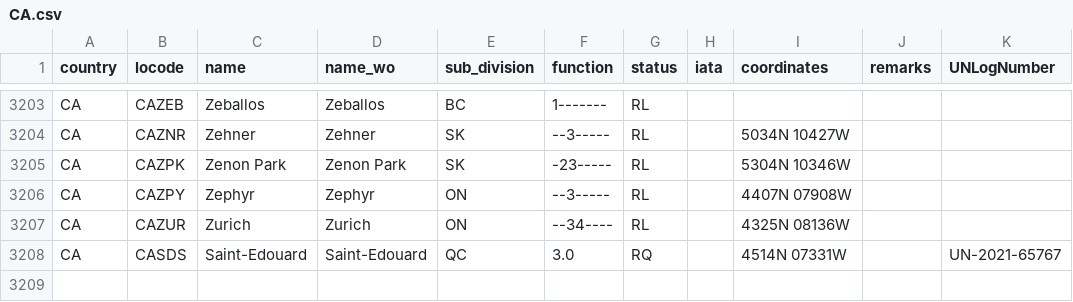
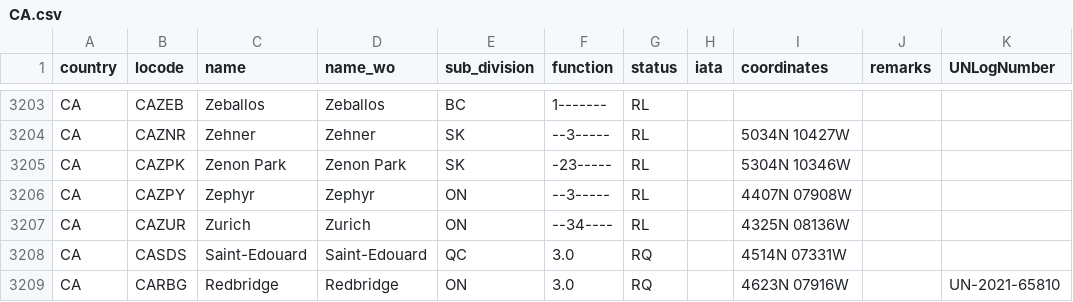
Before and after one commit to cmsdroff/unlocode, a CSV file: locodes/CA.csv, drawn as a sheet; only a part is shown, gaps mark what is left out.

Commit message:
update

```diff
--- a/locodes/CA.csv
+++ b/locodes/CA.csv
@@ -3207,2 +3207,3 @@ CA,CAZPY,Zephyr,Zephyr,ON,--3-----,RL,,4407N 07908W,,
 CA,CAZUR,Zurich,Zurich,ON,--34----,RL,,4325N 08136W,,
-CA,CASDS,Saint-Edouard,Saint-Edouard,QC,3.0,RQ,,4514N 07331W,,UN-2021-65767
+CA,CASDS,Saint-Edouard,Saint-Edouard,QC,3.0,RQ,,4514N 07331W,,
+CA,CARBG,Redbridge,Redbridge,ON,3.0,RQ,,4623N 07916W,,UN-2021-65810
```
